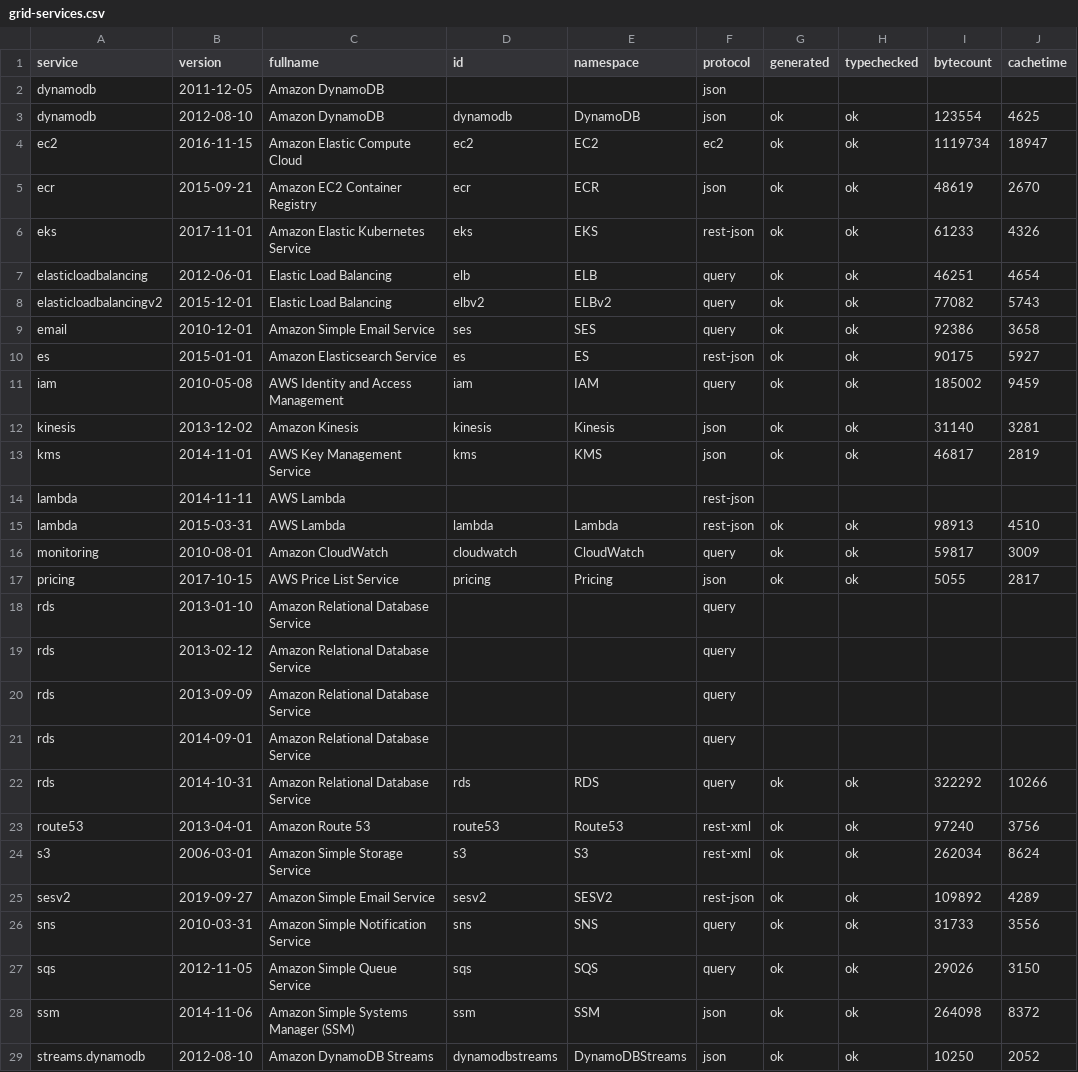
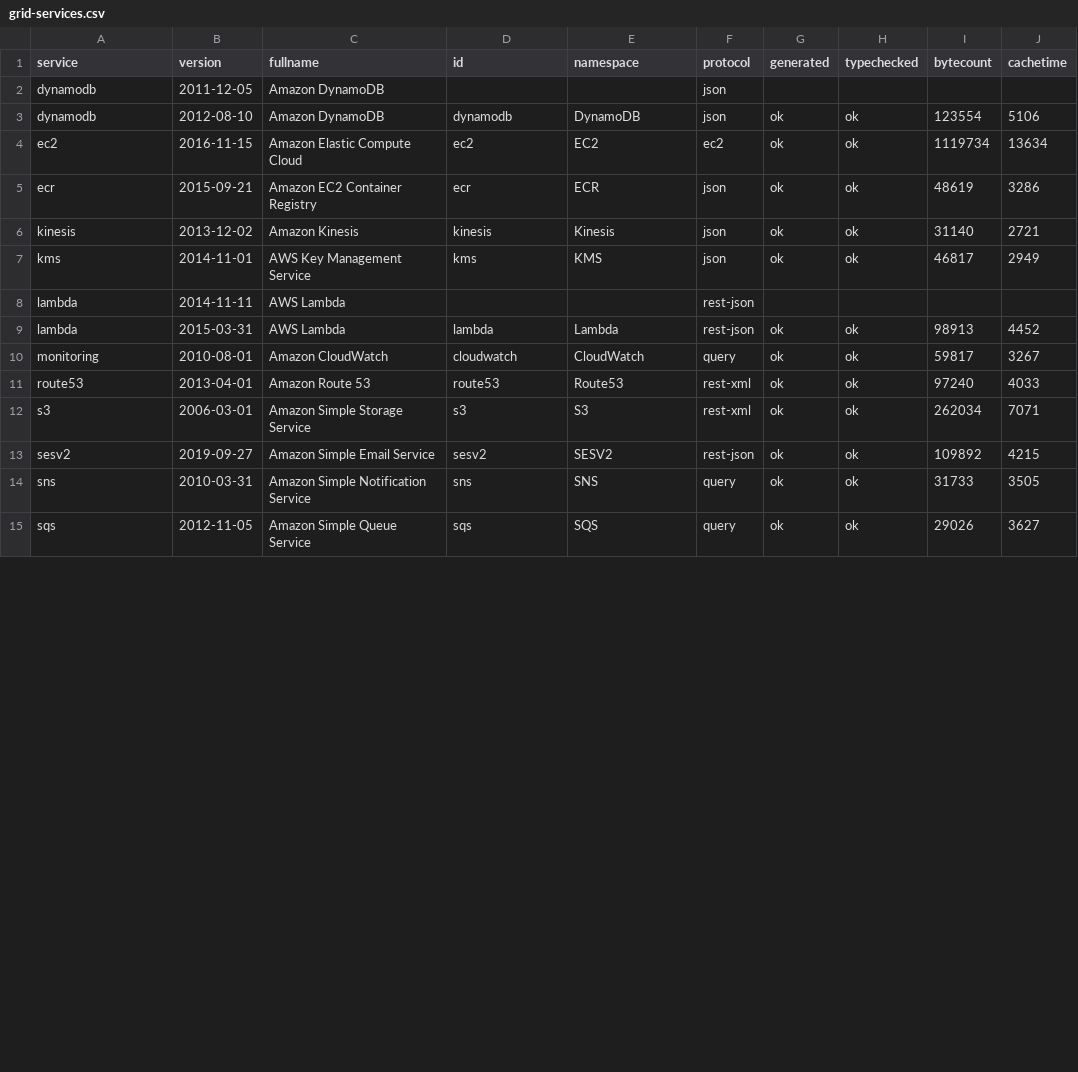
Before and after one commit to cloudydeno/deno-aws_api, a CSV file: grid-services.csv, drawn as a sheet; only a part is shown; the diff covers the shown part only.

Commit message:
Further trim prebuilt client list

```diff
--- a/grid-services.csv
+++ b/grid-services.csv
@@ -2,28 +2,14 @@ service,version,fullname,id,namespace,protocol,generated,typechecked,bytecount,c
 dynamodb,2011-12-05,Amazon DynamoDB,,,json,,,,
-dynamodb,2012-08-10,Amazon DynamoDB,dynamodb,DynamoDB,json,ok,ok,123554,4625
-ec2,2016-11-15,Amazon Elastic Compute Cloud,ec2,EC2,ec2,ok,ok,1119734,18947
-ecr,2015-09-21,Amazon EC2 Container Registry,ecr,ECR,json,ok,ok,48619,2670
-eks,2017-11-01,Amazon Elastic Kubernetes Service,eks,EKS,rest-json,ok,ok,61233,4326
-elasticloadbalancing,2012-06-01,Elastic Load Balancing,elb,ELB,query,ok,ok,46251,4654
-elasticloadbalancingv2,2015-12-01,Elastic Load Balancing,elbv2,ELBv2,query,ok,ok,77082,5743
-email,2010-12-01,Amazon Simple Email Service,ses,SES,query,ok,ok,92386,3658
-es,2015-01-01,Amazon Elasticsearch Service,es,ES,rest-json,ok,ok,90175,5927
-iam,2010-05-08,AWS Identity and Access Management,iam,IAM,query,ok,ok,185002,9459
-kinesis,2013-12-02,Amazon Kinesis,kinesis,Kinesis,json,ok,ok,31140,3281
-kms,2014-11-01,AWS Key Management Service,kms,KMS,json,ok,ok,46817,2819
+dynamodb,2012-08-10,Amazon DynamoDB,dynamodb,DynamoDB,json,ok,ok,123554,5106
+ec2,2016-11-15,Amazon Elastic Compute Cloud,ec2,EC2,ec2,ok,ok,1119734,13634
+ecr,2015-09-21,Amazon EC2 Container Registry,ecr,ECR,json,ok,ok,48619,3286
+kinesis,2013-12-02,Amazon Kinesis,kinesis,Kinesis,json,ok,ok,31140,2721
+kms,2014-11-01,AWS Key Management Service,kms,KMS,json,ok,ok,46817,2949
 lambda,2014-11-11,AWS Lambda,,,rest-json,,,,
-lambda,2015-03-31,AWS Lambda,lambda,Lambda,rest-json,ok,ok,98913,4510
-monitoring,2010-08-01,Amazon CloudWatch,cloudwatch,CloudWatch,query,ok,ok,59817,3009
-pricing,2017-10-15,AWS Price List Service,pricing,Pricing,json,ok,ok,5055,2817
-rds,2013-01-10,Amazon Relational Database Service,,,query,,,,
-rds,2013-02-12,Amazon Relational Database Service,,,query,,,,
-rds,2013-09-09,Amazon Relational Database Service,,,query,,,,
-rds,2014-09-01,Amazon Relational Database Service,,,query,,,,
-rds,2014-10-31,Amazon Relational Database Service,rds,RDS,query,ok,ok,322292,10266
-route53,2013-04-01,Amazon Route 53,route53,Route53,rest-xml,ok,ok,97240,3756
-s3,2006-03-01,Amazon Simple Storage Service,s3,S3,rest-xml,ok,ok,262034,8624
-sesv2,2019-09-27,Amazon Simple Email Service,sesv2,SESV2,rest-json,ok,ok,109892,4289
-sns,2010-03-31,Amazon Simple Notification Service,sns,SNS,query,ok,ok,31733,3556
-sqs,2012-11-05,Amazon Simple Queue Service,sqs,SQS,query,ok,ok,29026,3150
-ssm,2014-11-06,Amazon Simple Systems Manager (SSM),ssm,SSM,json,ok,ok,264098,8372
-streams.dynamodb,2012-08-10,Amazon DynamoDB Streams,dynamodbstreams,DynamoDBStreams,json,ok,ok,10250,2052
+lambda,2015-03-31,AWS Lambda,lambda,Lambda,rest-json,ok,ok,98913,4452
+monitoring,2010-08-01,Amazon CloudWatch,cloudwatch,CloudWatch,query,ok,ok,59817,3267
+route53,2013-04-01,Amazon Route 53,route53,Route53,rest-xml,ok,ok,97240,4033
+s3,2006-03-01,Amazon Simple Storage Service,s3,S3,rest-xml,ok,ok,262034,7071
+sesv2,2019-09-27,Amazon Simple Email Service,sesv2,SESV2,rest-json,ok,ok,109892,4215
+sns,2010-03-31,Amazon Simple Notification Service,sns,SNS,query,ok,ok,31733,3505
+sqs,2012-11-05,Amazon Simple Queue Service,sqs,SQS,query,ok,ok,29026,3627
```
Also changed, not shown: 1 edited cell elsewhere in this file, 24 other files.
